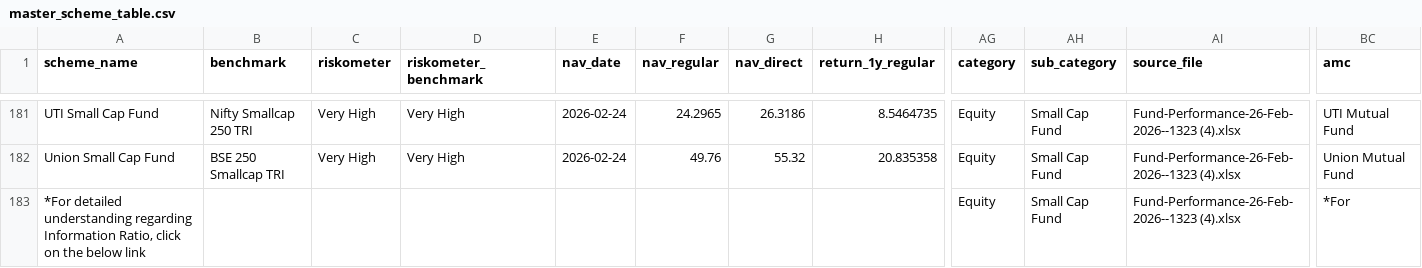
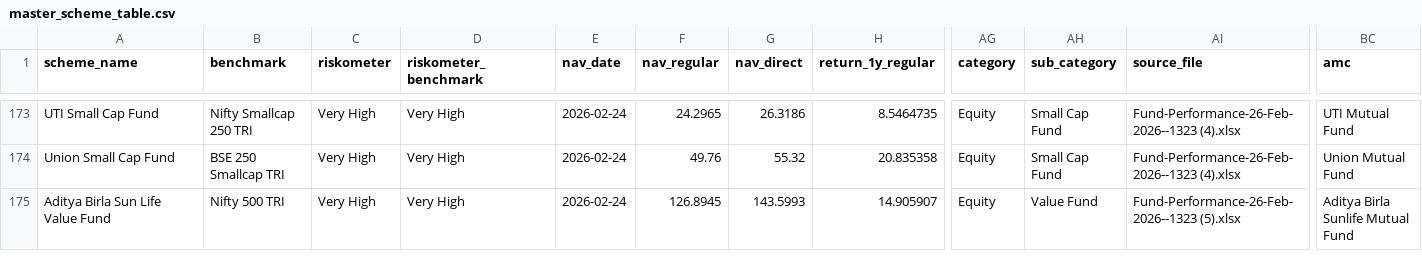
Before and after one commit to keshavasawa-coder/EnkayInvestmentFund, a CSV file: data/processed/master_scheme_table.csv, drawn as a sheet; only a part is shown, gaps mark what is left out; the shorter side is filled out with more unchanged rows; rows hold the shown columns only; the diff covers the shown part only; the diff names each change by its address in the sheet, - before the commit and + after, or states it on an @@ line.

Commit message:
Data cleaning and dashboard improvements
- Removed invalid metadata rows from performance data
- Fixed Contra Fund brokerage (set to NaN - no fuzzy matching)
- Added light theme support
- Moved navigation to sidebar, weights to expandable section
- Fixed risk profile weight auto-adjustment
- Added portfolio_builder analysis module
- Removed Netlify config (using Streamlit Cloud)

```diff
--- a/data/processed/master_scheme_table.csv
+++ b/data/processed/master_scheme_table.csv
-row 183: *For detailed understanding regarding Information Ratio, click on the below link |  |  |  |  |  |  |  | Equity | Small Cap Fund | Fund-Performance-26-Feb-2026--1323 (4).xlsx | *For
```
Also changed, not shown: 24 removed rows and 6 edited cells elsewhere in this file, data/processed/scheme_performance.csv, 12 other files.
